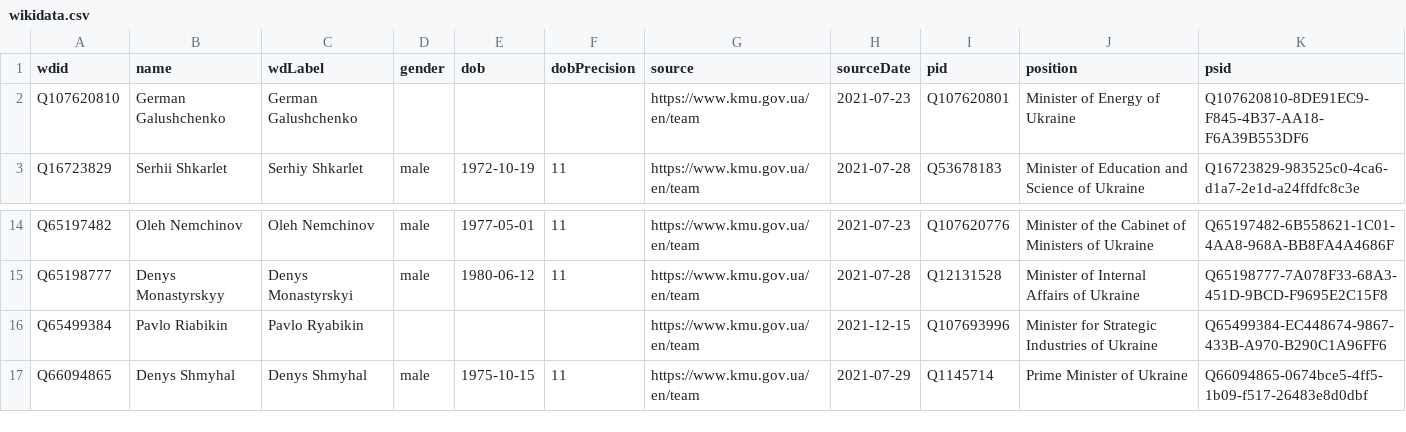
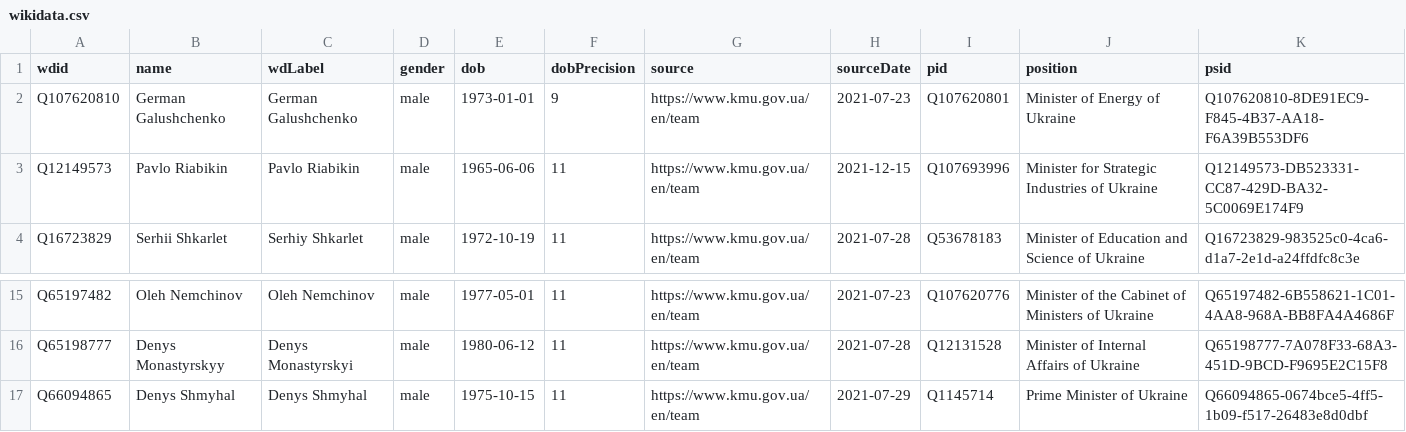
Before and after one commit to every-politician-scrapers/ukraine-cabinet, a CSV file: data/wikidata.csv, drawn as a sheet; only a part is shown, gaps mark what is left out.

Commit message:
Automated update

```diff
--- a/data/wikidata.csv
+++ b/data/wikidata.csv
@@ -1,3 +1,4 @@
 wdid,name,wdLabel,gender,dob,dobPrecision,source,sourceDate,pid,position,psid
-Q107620810,German Galushchenko,German Galushchenko,,,,https://www.kmu.gov.ua/en/team,2021-07-23,Q107620801,Minister of Energy of Ukraine,Q107620810-8DE91EC9-F845-4B37-AA18-F6A39B553DF6
+Q107620810,German Galushchenko,German Galushchenko,male,1973-01-01,9,https://www.kmu.gov.ua/en/team,2021-07-23,Q107620801,Minister of Energy of Ukraine,Q107620810-8DE91EC9-F845-4B37-AA18-F6A39B553DF6
+Q12149573,Pavlo Riabikin,Pavlo Riabikin,male,1965-06-06,11,https://www.kmu.gov.ua/en/team,2021-12-15,Q107693996,Minister for Strategic Industries of Ukraine,Q12149573-DB523331-CC87-429D-BA32-5C0069E174F9
 Q16723829,Serhii Shkarlet,Serhiy Shkarlet,male,1972-10-19,11,https://www.kmu.gov.ua/en/team,2021-07-28,Q53678183,Minister of Education and Science of Ukraine,Q16723829-983525c0-4ca6-d1a7-2e1d-a24ffdfc8c3e
@@ -15,3 +16,2 @@ Q65197482,Oleh Nemchinov,Oleh Nemchinov,male,1977-05-01,11,https://www.kmu.gov.u
 Q65198777,Denys Monastyrskyy,Denys Monastyrskyi,male,1980-06-12,11,https://www.kmu.gov.ua/en/team,2021-07-28,Q12131528,Minister of Internal Affairs of Ukraine,Q65198777-7A078F33-68A3-451D-9BCD-F9695E2C15F8
-Q65499384,Pavlo Riabikin,Pavlo Ryabikin,,,,https://www.kmu.gov.ua/en/team,2021-12-15,Q107693996,Minister for Strategic Industries of Ukraine,Q65499384-EC448674-9867-433B-A970-B290C1A96FF6
 Q66094865,Denys Shmyhal,Denys Shmyhal,male,1975-10-15,11,https://www.kmu.gov.ua/en/team,2021-07-29,Q1145714,Prime Minister of Ukraine,Q66094865-0674bce5-4ff5-1b09-f517-26483e8d0dbf
```
